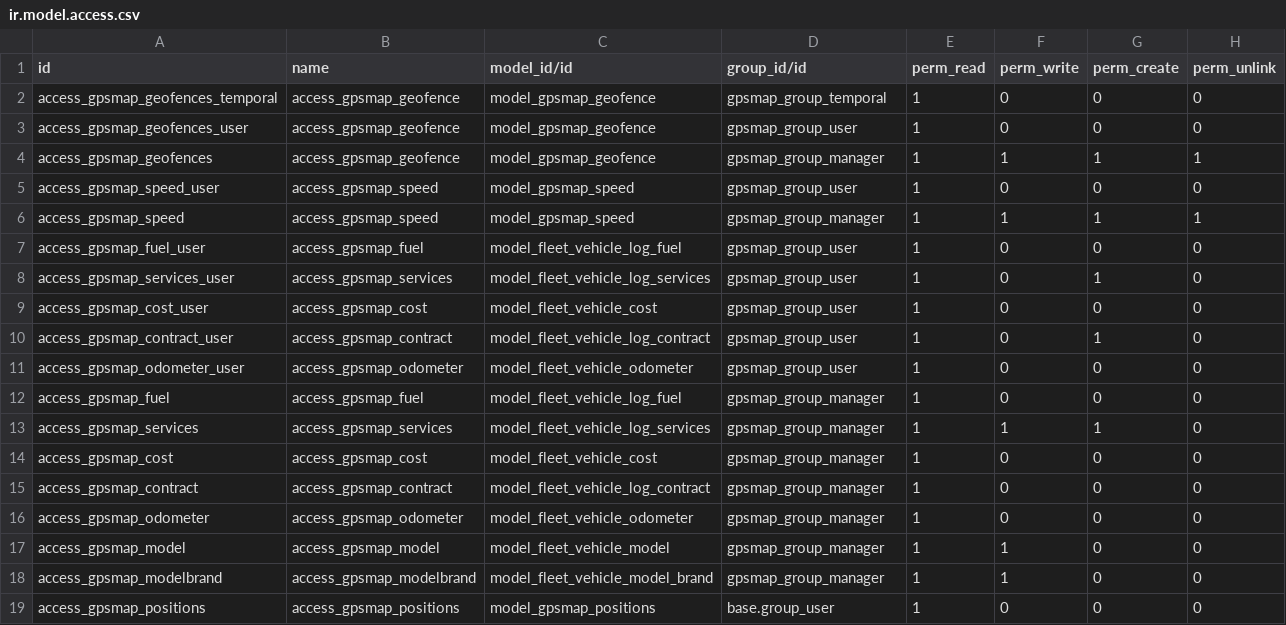
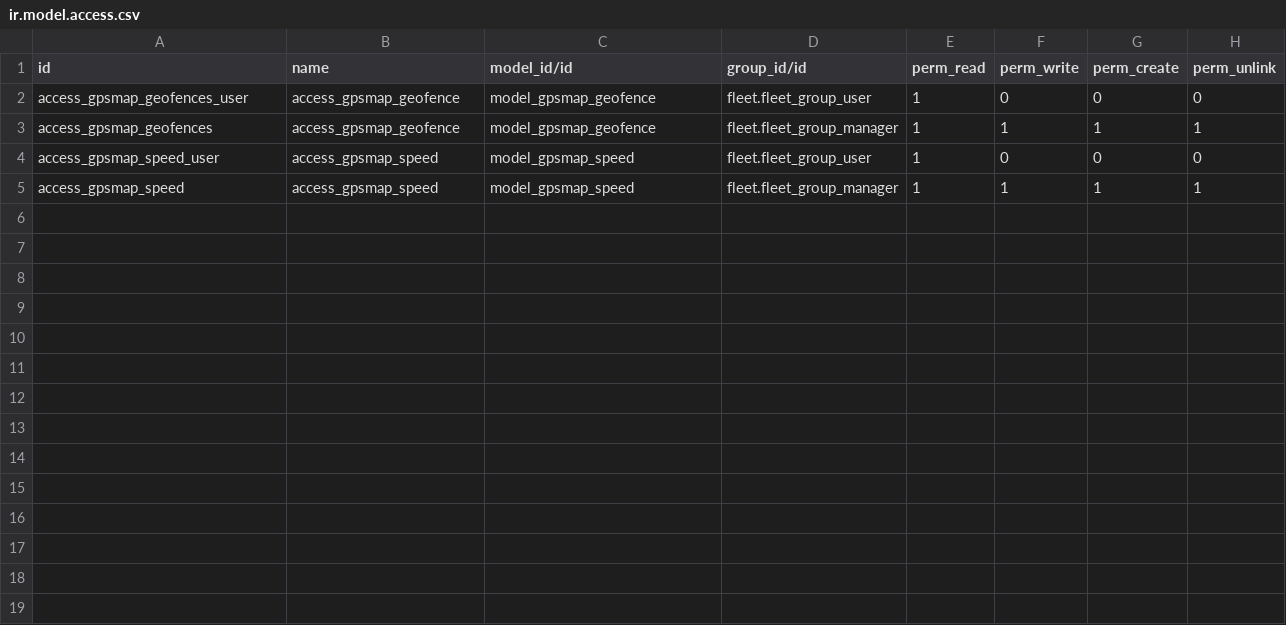
Before and after one commit to eduardovizcaino/gpsmap_solesgps, a CSV file: gpsmap/security/ir.model.access.csv, drawn as a sheet.

```diff
--- a/gpsmap/security/ir.model.access.csv
+++ b/gpsmap/security/ir.model.access.csv
@@ -1,19 +1,5 @@
 id,name,model_id/id,group_id/id,perm_read,perm_write,perm_create,perm_unlink
-access_gpsmap_geofences_temporal,access_gpsmap_geofence,model_gpsmap_geofence,gpsmap_group_temporal,1,0,0,0
-access_gpsmap_geofences_user,access_gpsmap_geofence,model_gpsmap_geofence,gpsmap_group_user,1,0,0,0
-access_gpsmap_geofences,access_gpsmap_geofence,model_gpsmap_geofence,gpsmap_group_manager,1,1,1,1
-access_gpsmap_speed_user,access_gpsmap_speed,model_gpsmap_speed,gpsmap_group_user,1,0,0,0
-access_gpsmap_speed,access_gpsmap_speed,model_gpsmap_speed,gpsmap_group_manager,1,1,1,1
-access_gpsmap_fuel_user,access_gpsmap_fuel,model_fleet_vehicle_log_fuel,gpsmap_group_user,1,0,0,0
-access_gpsmap_services_user,access_gpsmap_services,model_fleet_vehicle_log_services,gpsmap_group_user,1,0,1,0
-access_gpsmap_cost_user,access_gpsmap_cost,model_fleet_vehicle_cost,gpsmap_group_user,1,0,0,0
-access_gpsmap_contract_user,access_gpsmap_contract,model_fleet_vehicle_log_contract,gpsmap_group_user,1,0,1,0
-access_gpsmap_odometer_user,access_gpsmap_odometer,model_fleet_vehicle_odometer,gpsmap_group_user,1,0,0,0
-access_gpsmap_fuel,access_gpsmap_fuel,model_fleet_vehicle_log_fuel,gpsmap_group_manager,1,0,0,0
-access_gpsmap_services,access_gpsmap_services,model_fleet_vehicle_log_services,gpsmap_group_manager,1,1,1,0
-access_gpsmap_cost,access_gpsmap_cost,model_fleet_vehicle_cost,gpsmap_group_manager,1,0,0,0
-access_gpsmap_contract,access_gpsmap_contract,model_fleet_vehicle_log_contract,gpsmap_group_manager,1,0,0,0
-access_gpsmap_odometer,access_gpsmap_odometer,model_fleet_vehicle_odometer,gpsmap_group_manager,1,0,0,0
-access_gpsmap_model,access_gpsmap_model,model_fleet_vehicle_model,gpsmap_group_manager,1,1,0,0
-access_gpsmap_modelbrand,access_gpsmap_modelbrand,model_fleet_vehicle_model_brand,gpsmap_group_manager,1,1,0,0
-access_gpsmap_positions,access_gpsmap_positions,model_gpsmap_positions,base.group_user,1,0,0,0
+access_gpsmap_geofences_user,access_gpsmap_geofence,model_gpsmap_geofence,fleet.fleet_group_user,1,0,0,0
+access_gpsmap_geofences,access_gpsmap_geofence,model_gpsmap_geofence,fleet.fleet_group_manager,1,1,1,1
+access_gpsmap_speed_user,access_gpsmap_speed,model_gpsmap_speed,fleet.fleet_group_user,1,0,0,0
+access_gpsmap_speed,access_gpsmap_speed,model_gpsmap_speed,fleet.fleet_group_manager,1,1,1,1
```
Also changed, not shown: 1 other file.
